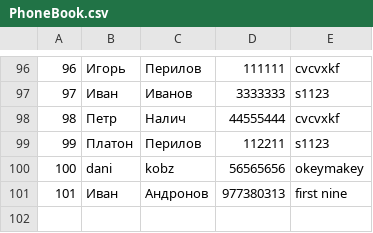
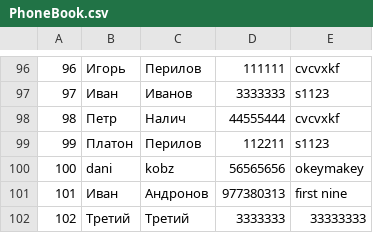
Before and after one commit to Blakyyy/tel_numbs, a CSV file: PhoneBook.csv, drawn as a sheet; only a part is shown, gaps mark what is left out; the diff names each change by its address in the sheet, - before the commit and + after, or states it on an @@ line.

```diff
--- a/PhoneBook.csv
+++ b/PhoneBook.csv
+row 102: 102 | Третий | Третий | 3333333 | 33333333
```
Also changed, not shown: 1 other file.
